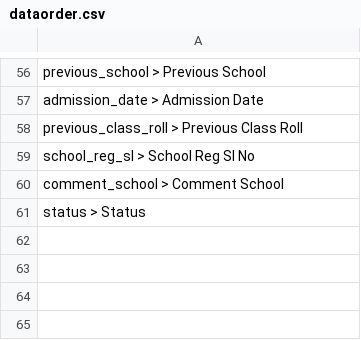
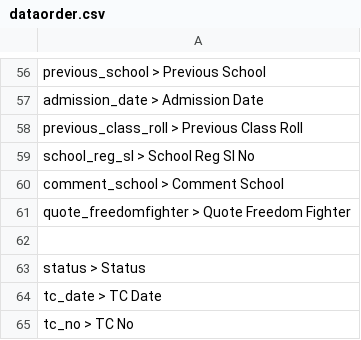
Before and after one commit to gopalsdiary/fenimodel25, a CSV file: login/dataorder.csv, drawn as a sheet; only a part is shown, gaps mark what is left out.

```diff
--- a/login/dataorder.csv
+++ b/login/dataorder.csv
@@ -60,2 +60,6 @@ school_reg_sl > School Reg Sl No
 comment_school > Comment School
+quote_freedomfighter > Quote Freedom Fighter
+
 status > Status
+tc_date > TC Date
+tc_no > TC No
```
